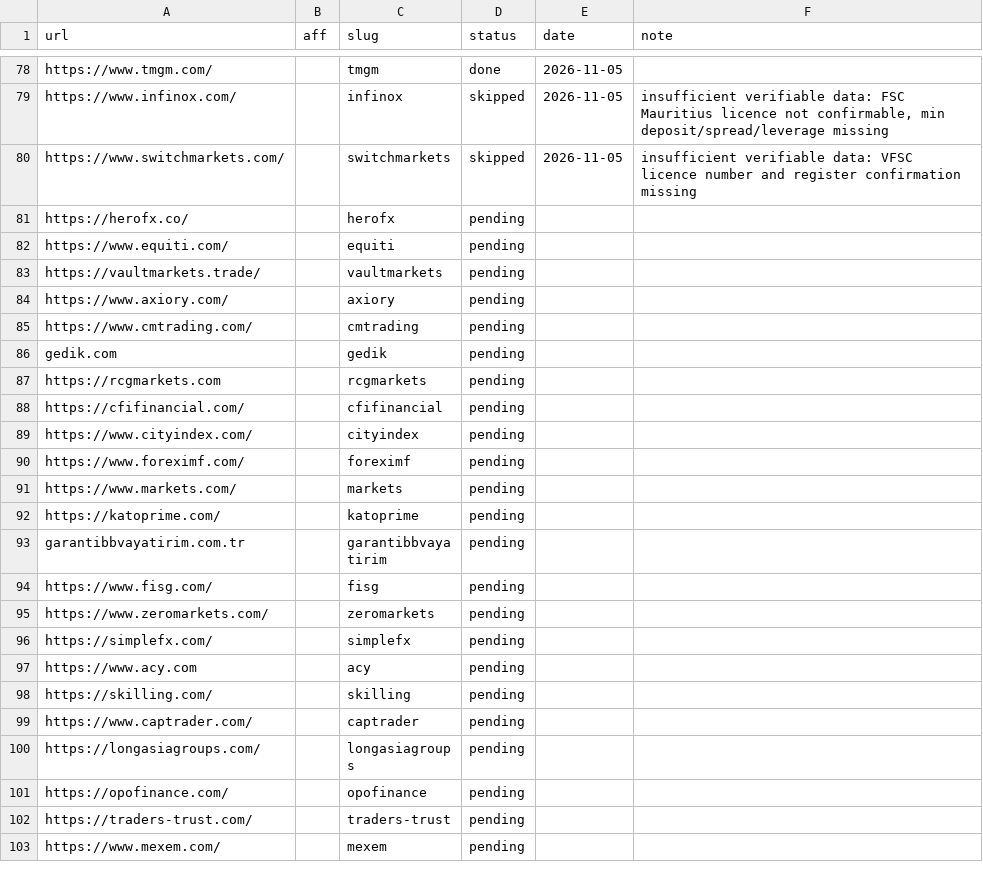
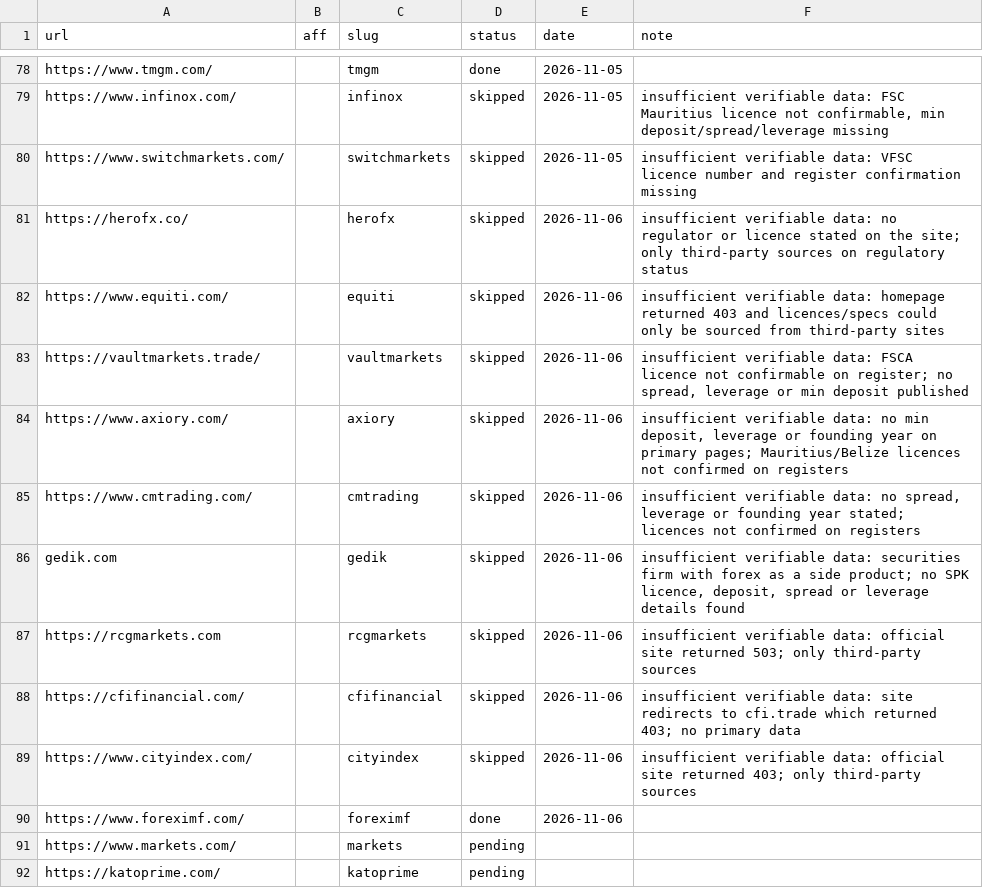
Before and after one commit to quykhanh1603/pip24h, a CSV file: automation/broker-queue.csv, drawn as a sheet; only a part is shown, gaps mark what is left out; the shorter side is filled out with more unchanged rows.

```diff
--- a/automation/broker-queue.csv
+++ b/automation/broker-queue.csv
@@ -80,12 +80,12 @@ https://www.infinox.com/,,infinox,skipped,2026-11-05,"insufficient verifiable da
 https://www.switchmarkets.com/,,switchmarkets,skipped,2026-11-05,insufficient verifiable data: VFSC licence number and register confirmation missing
-https://herofx.co/,,herofx,pending,,
-https://www.equiti.com/,,equiti,pending,,
-https://vaultmarkets.trade/,,vaultmarkets,pending,,
-https://www.axiory.com/,,axiory,pending,,
-https://www.cmtrading.com/,,cmtrading,pending,,
-gedik.com,,gedik,pending,,
-https://rcgmarkets.com,,rcgmarkets,pending,,
-https://cfifinancial.com/,,cfifinancial,pending,,
-https://www.cityindex.com/,,cityindex,pending,,
-https://www.foreximf.com/,,foreximf,pending,,
+https://herofx.co/,,herofx,skipped,2026-11-06,insufficient verifiable data: no regulator or licence stated on the site; only third-party sources on regulatory status
+https://www.equiti.com/,,equiti,skipped,2026-11-06,insufficient verifiable data: homepage returned 403 and licences/specs could only be sourced from third-party sites
+https://vaultmarkets.trade/,,vaultmarkets,skipped,2026-11-06,"insufficient verifiable data: FSCA licence not confirmable on register; no spread, leverage or min deposit published"
+https://www.axiory.com/,,axiory,skipped,2026-11-06,"insufficient verifiable data: no min deposit, leverage or founding year on primary pages; Mauritius/Belize licences not confirmed on registers"
+https://www.cmtrading.com/,,cmtrading,skipped,2026-11-06,"insufficient verifiable data: no spread, leverage or founding year stated; licences not confirmed on registers"
+gedik.com,,gedik,skipped,2026-11-06,"insufficient verifiable data: securities firm with forex as a side product; no SPK licence, deposit, spread or leverage details found"
+https://rcgmarkets.com,,rcgmarkets,skipped,2026-11-06,insufficient verifiable data: official site returned 503; only third-party sources
+https://cfifinancial.com/,,cfifinancial,skipped,2026-11-06,insufficient verifiable data: site redirects to cfi.trade which returned 403; no primary data
+https://www.cityindex.com/,,cityindex,skipped,2026-11-06,insufficient verifiable data: official site returned 403; only third-party sources
+https://www.foreximf.com/,,foreximf,done,2026-11-06,
 https://www.markets.com/,,markets,pending,,
```
Also changed, not shown: 12 other files.
